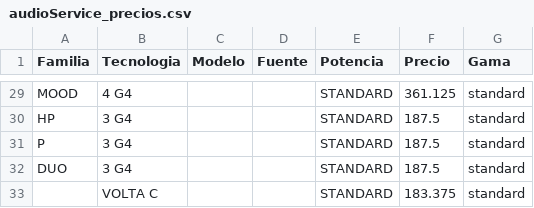
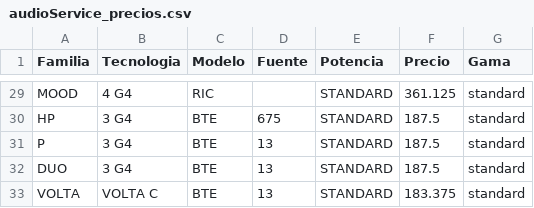
Before and after one commit to cere-alex/AudioPlusCotizacion, a CSV file: audioService_precios.csv, drawn as a sheet; only a part is shown, gaps mark what is left out; the diff covers the shown part only; the diff names each change by its address in the sheet, - before the commit and + after, or states it on an @@ line.

```diff
--- a/audioService_precios.csv
+++ b/audioService_precios.csv
-C29 (Modelo): (empty)
+C29 (Modelo): RIC
-C30:C33 (Modelo): (empty)
+C30:C33 (Modelo): BTE
-D30 (Fuente): (empty)
+D30 (Fuente): 675
-D31:D33 (Fuente): (empty)
+D31:D33 (Fuente): 13
-A33 (Familia): (empty)
+A33 (Familia): VOLTA
```
Also changed, not shown: 45 edited cells elsewhere in this file, 1 other file.
